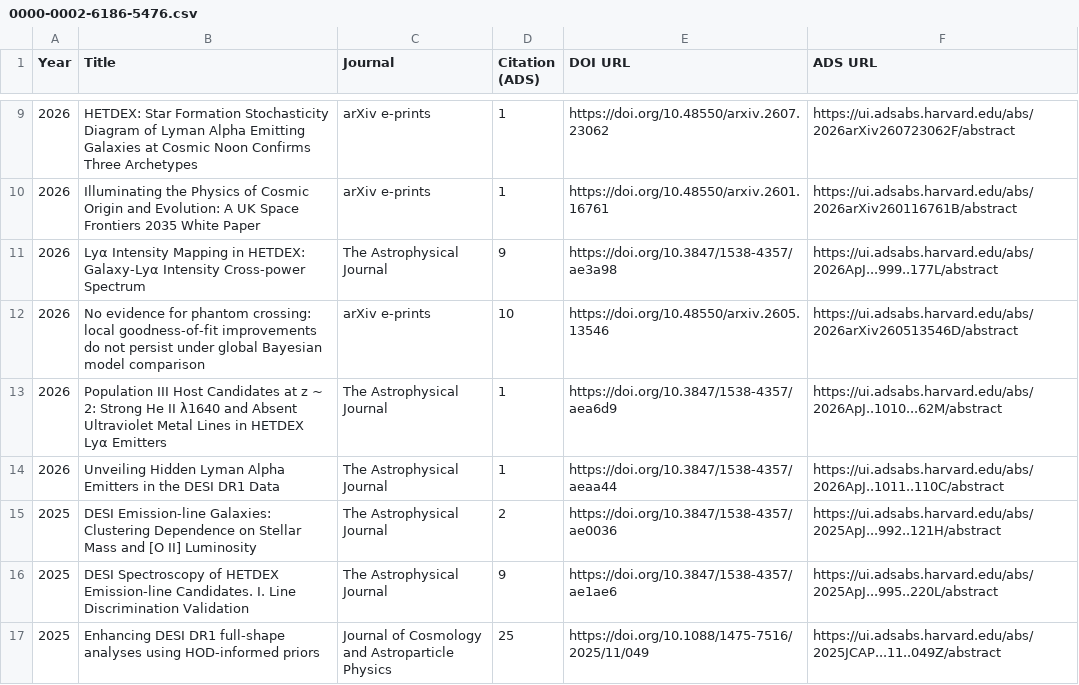
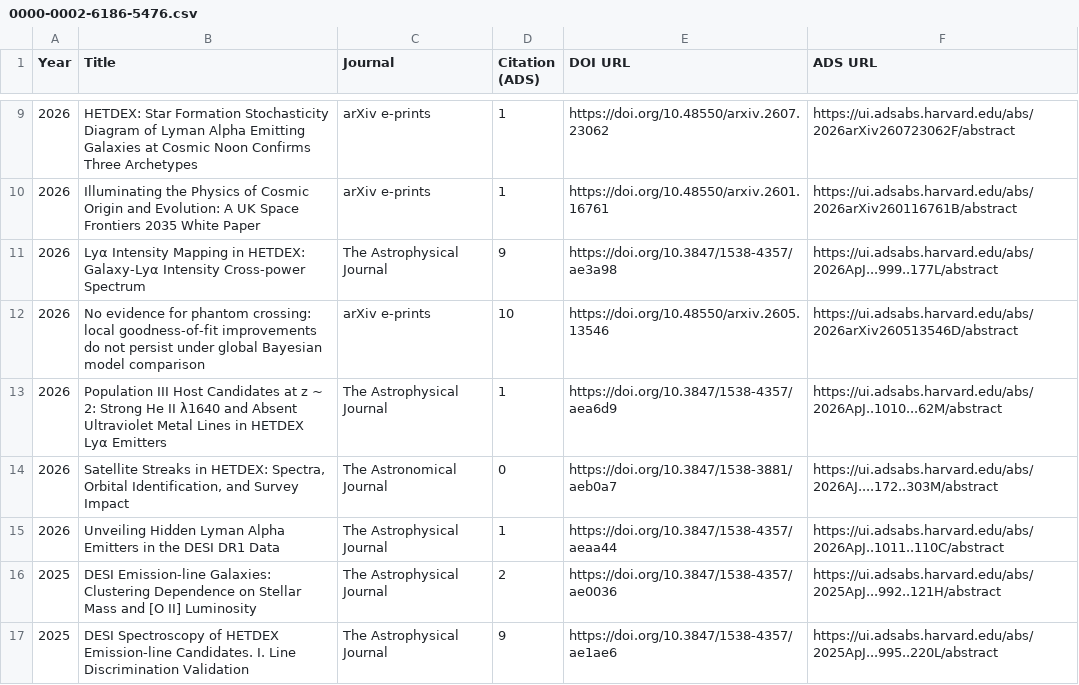
Before and after one commit to IMAC-MissouriST/imac-publications, a CSV file: docs/publications/0000-0002-6186-5476.csv, drawn as a sheet; only a part is shown, gaps mark what is left out; the shorter side is filled out with more unchanged rows.

```diff
--- a/docs/publications/0000-0002-6186-5476.csv
+++ b/docs/publications/0000-0002-6186-5476.csv
@@ -13,2 +13,3 @@ Year,Title,Journal,Citation (ADS),DOI URL,ADS URL
 2026,Population III Host Candidates at z ~ 2: Strong He II λ1640 and Absent Ultraviolet Metal Lines in HETDEX Lyα Emitters,The Astrophysical Journal,1,https://doi.org/10.3847/1538-4357/aea6d9,https://ui.adsabs.harvard.edu/abs/2026ApJ..1010...62M/abstract
+2026,"Satellite Streaks in HETDEX: Spectra, Orbital Identification, and Survey Impact",The Astronomical Journal,0,https://doi.org/10.3847/1538-3881/aeb0a7,https://ui.adsabs.harvard.edu/abs/2026AJ....172..303M/abstract
 2026,Unveiling Hidden Lyman Alpha Emitters in the DESI DR1 Data,The Astrophysical Journal,1,https://doi.org/10.3847/1538-4357/aeaa44,https://ui.adsabs.harvard.edu/abs/2026ApJ..1011..110C/abstract
```
Also changed, not shown: docs/imac_affiliation_preview/affiliation_audit.csv, docs/imac_affiliation_preview/publications_2026.csv, 6 other files.
